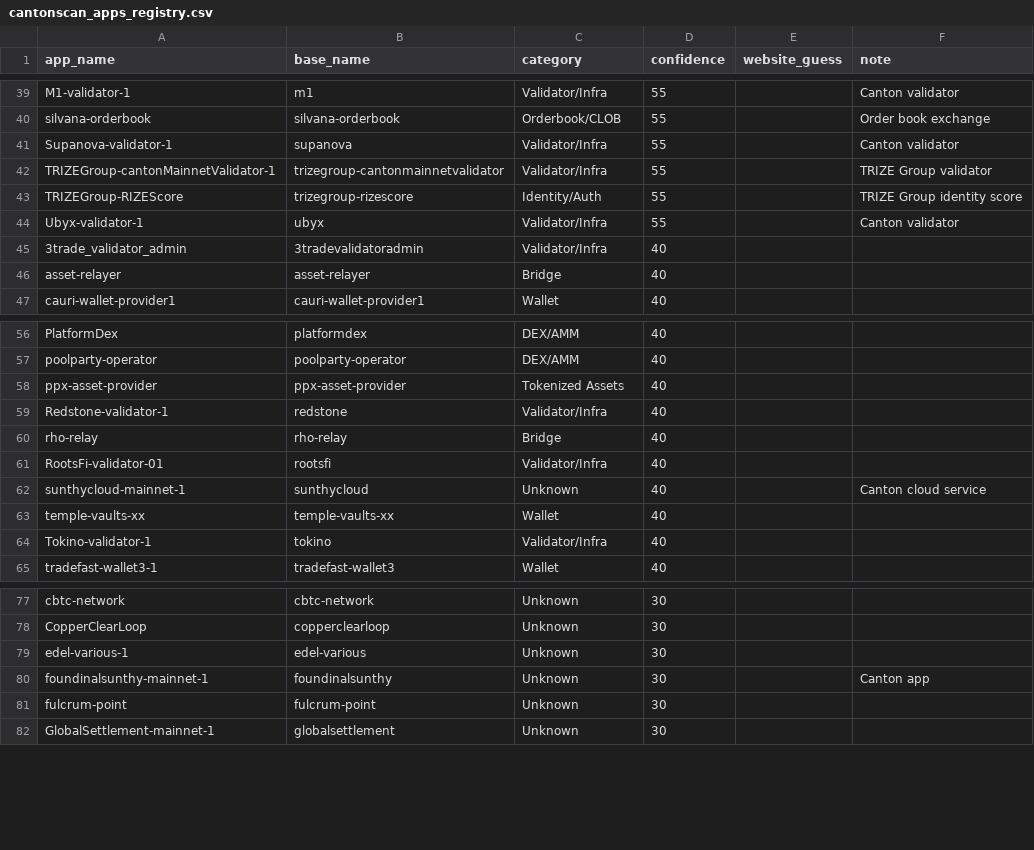
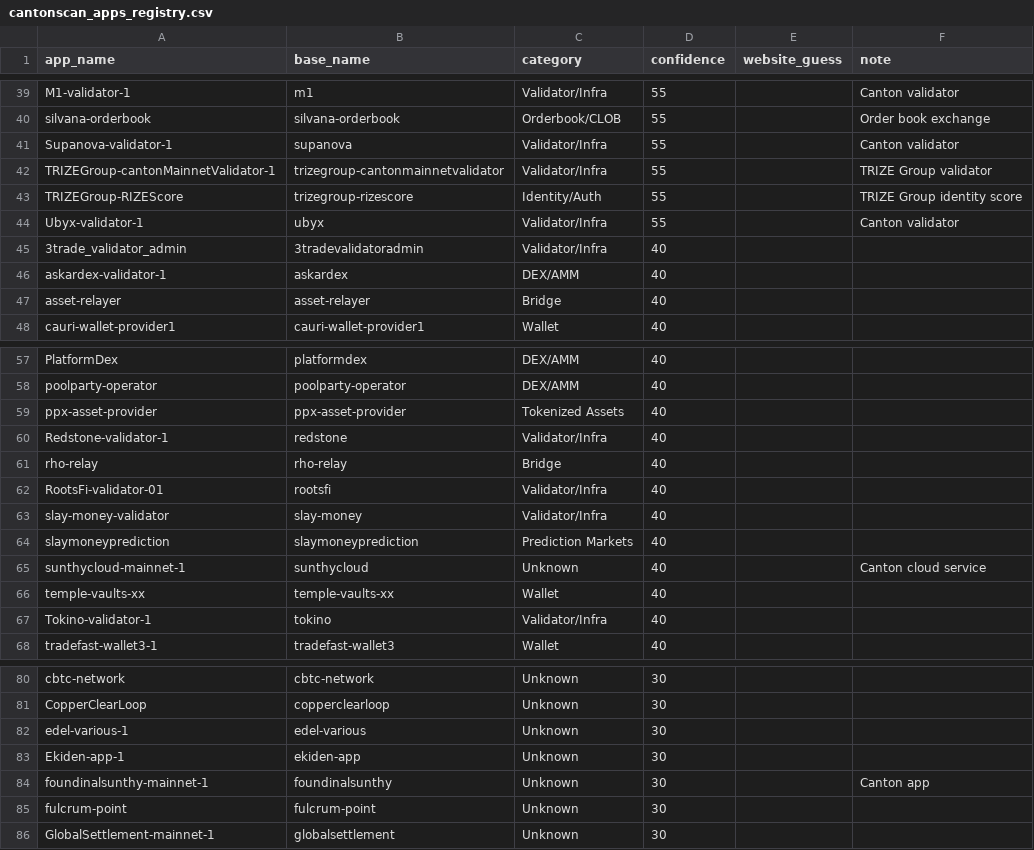
Before and after one commit to guelowrd/canton-ecosystem-dashboard, a CSV file: data/cantonscan_apps_registry.csv, drawn as a sheet; only a part is shown, gaps mark what is left out.

```diff
--- a/data/cantonscan_apps_registry.csv
+++ b/data/cantonscan_apps_registry.csv
@@ -45,2 +45,3 @@ Ubyx-validator-1,ubyx,Validator/Infra,55,,Canton validator
 3trade_validator_admin,3tradevalidatoradmin,Validator/Infra,40,,
+askardex-validator-1,askardex,DEX/AMM,40,,
 asset-relayer,asset-relayer,Bridge,40,,
@@ -61,2 +62,4 @@ rho-relay,rho-relay,Bridge,40,,
 RootsFi-validator-01,rootsfi,Validator/Infra,40,,
+slay-money-validator,slay-money,Validator/Infra,40,,
+slaymoneyprediction,slaymoneyprediction,Prediction Markets,40,,
 sunthycloud-mainnet-1,sunthycloud,Unknown,40,,Canton cloud service
@@ -79,2 +82,3 @@ CopperClearLoop,copperclearloop,Unknown,30,,
 edel-various-1,edel-various,Unknown,30,,
+Ekiden-app-1,ekiden-app,Unknown,30,,
 foundinalsunthy-mainnet-1,foundinalsunthy,Unknown,30,,Canton app
```
Also changed, not shown: 5 other files.
